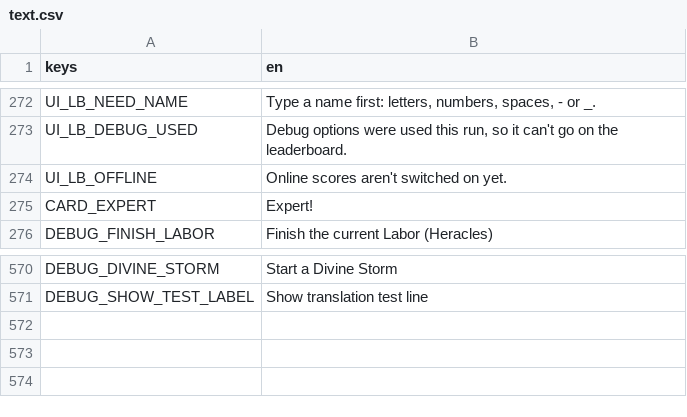
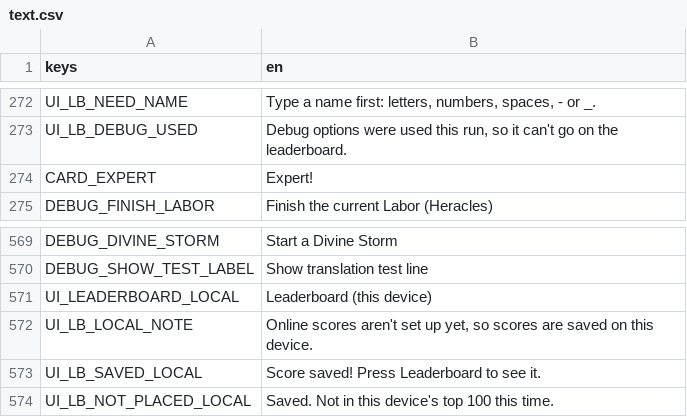
Before and after one commit to Zephino/Mythriven, a CSV file: localization/text.csv, drawn as a sheet; only a part is shown, gaps mark what is left out.

```diff
--- a/localization/text.csv
+++ b/localization/text.csv
@@ -273,3 +273,2 @@ UI_LB_NEED_NAME,"Type a name first: letters, numbers, spaces, - or _."
 UI_LB_DEBUG_USED,"Debug options were used this run, so it can't go on the leaderboard."
-UI_LB_OFFLINE,Online scores aren't switched on yet.
 CARD_EXPERT,Expert!
@@ -571 +570,5 @@ DEBUG_DIVINE_STORM,Start a Divine Storm
 DEBUG_SHOW_TEST_LABEL,Show translation test line
+UI_LEADERBOARD_LOCAL,Leaderboard (this device)
+UI_LB_LOCAL_NOTE,"Online scores aren't set up yet, so scores are saved on this device."
+UI_LB_SAVED_LOCAL,Score saved! Press Leaderboard to see it.
+UI_LB_NOT_PLACED_LOCAL,Saved. Not in this device's top 100 this time.
```
Also changed, not shown: 14 other files.
